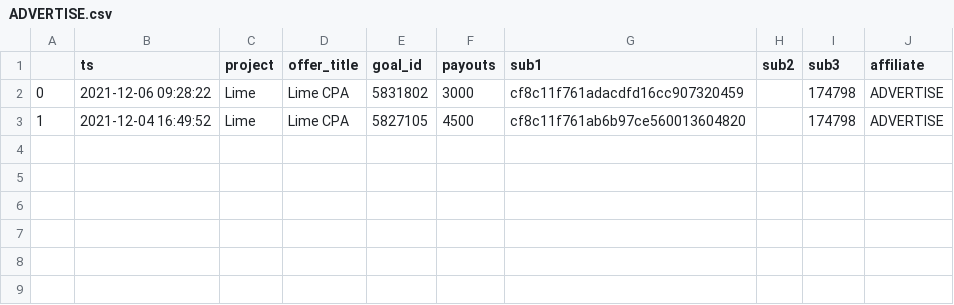
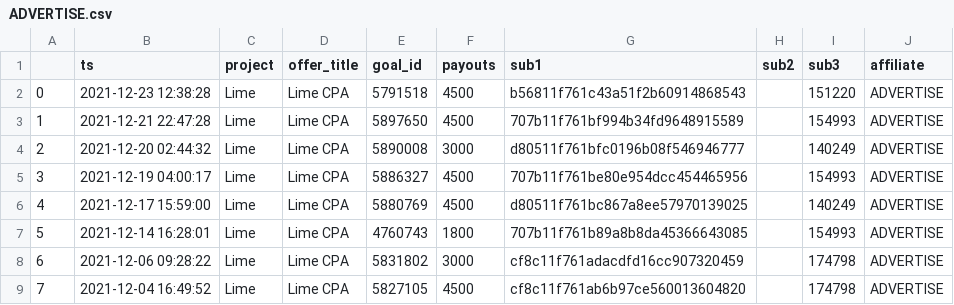
Before and after one commit to g0vn0c0d3r/affise, a CSV file: affise_manual_scripts/reports/2021/december/ADVERTISE.csv, drawn as a sheet.

```diff
--- a/affise_manual_scripts/reports/2021/december/ADVERTISE.csv
+++ b/affise_manual_scripts/reports/2021/december/ADVERTISE.csv
@@ -1,3 +1,9 @@
 ,ts,project,offer_title,goal_id,payouts,sub1,sub2,sub3,affiliate
-0,2021-12-06 09:28:22,Lime,Lime CPA,5831802,3000,cf8c11f761adacdfd16cc907320459,,174798,ADVERTISE
-1,2021-12-04 16:49:52,Lime,Lime CPA,5827105,4500,cf8c11f761ab6b97ce560013604820,,174798,ADVERTISE
+0,2021-12-23 12:38:28,Lime,Lime CPA,5791518,4500,b56811f761c43a51f2b60914868543,,151220,ADVERTISE
+1,2021-12-21 22:47:28,Lime,Lime CPA,5897650,4500,707b11f761bf994b34fd9648915589,,154993,ADVERTISE
+2,2021-12-20 02:44:32,Lime,Lime CPA,5890008,3000,d80511f761bfc0196b08f546946777,,140249,ADVERTISE
+3,2021-12-19 04:00:17,Lime,Lime CPA,5886327,4500,707b11f761be80e954dcc454465956,,154993,ADVERTISE
+4,2021-12-17 15:59:00,Lime,Lime CPA,5880769,4500,d80511f761bc867a8ee57970139025,,140249,ADVERTISE
+5,2021-12-14 16:28:01,Lime,Lime CPA,4760743,1800,707b11f761b89a8b8da45366643085,,154993,ADVERTISE
+6,2021-12-06 09:28:22,Lime,Lime CPA,5831802,3000,cf8c11f761adacdfd16cc907320459,,174798,ADVERTISE
+7,2021-12-04 16:49:52,Lime,Lime CPA,5827105,4500,cf8c11f761ab6b97ce560013604820,,174798,ADVERTISE
```
Also changed, not shown: affise_manual_scripts/reports/2021/december/ARHIP.csv, affise_manual_scripts/reports/2021/december/MASTERTARGET.csv, 39 other files.
